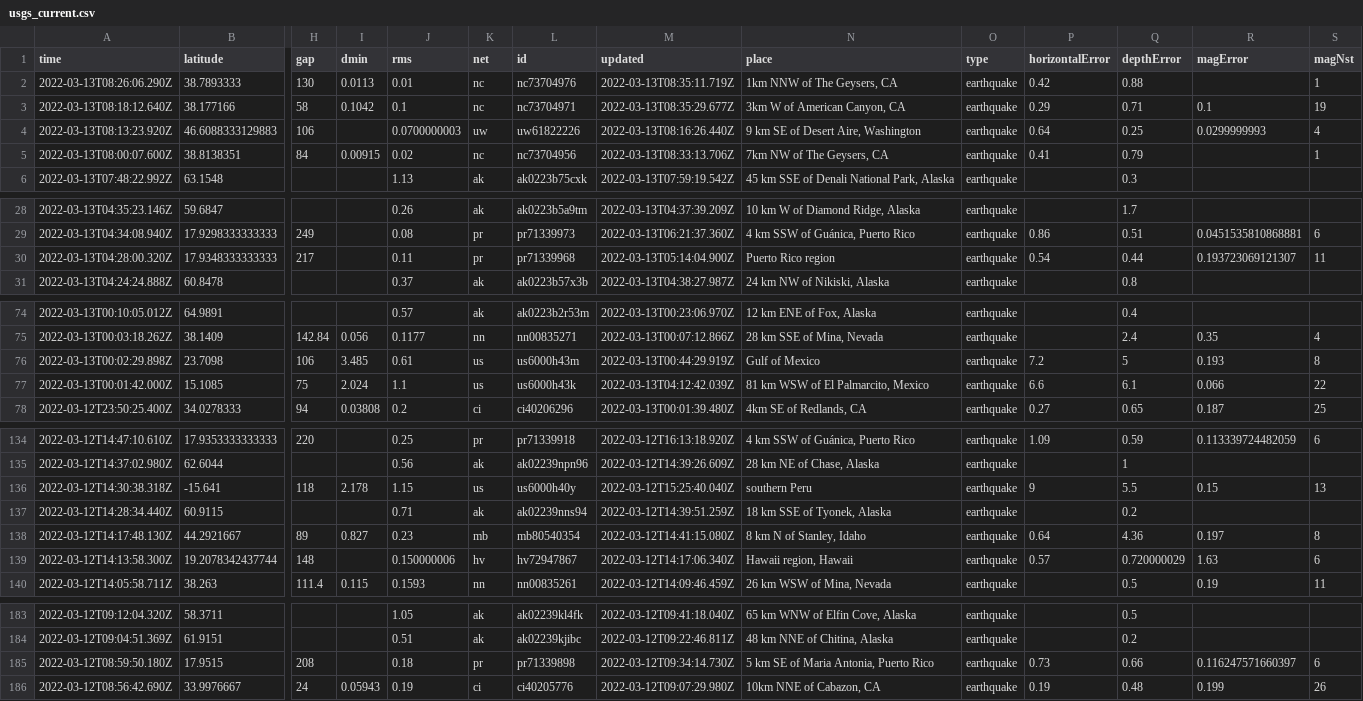
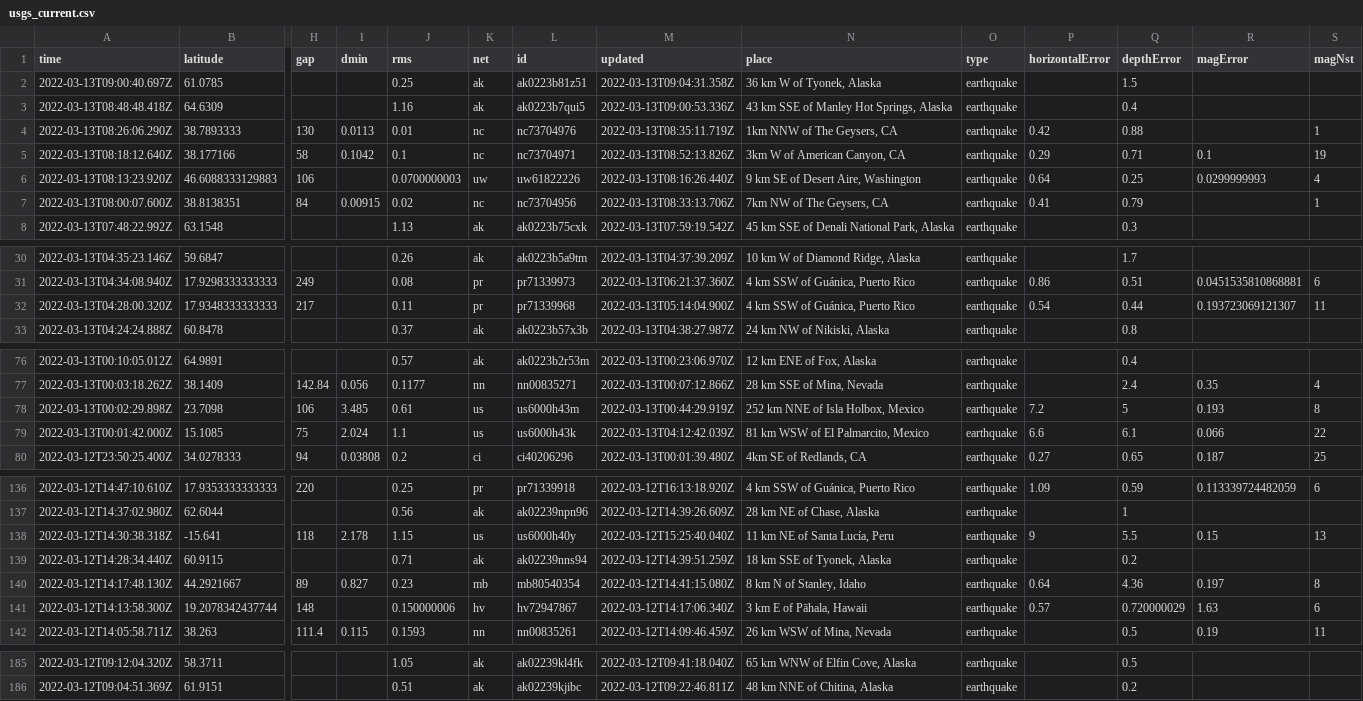
Before and after one commit to DevonMilley/dbk-calendar-actions, a CSV file: usgs_current.csv, drawn as a sheet; only a part is shown, gaps mark what is left out; removed rows and columns are numbered as before the commit, all else as after; rows hold the shown columns only; the diff covers the shown part only; the diff names each change by its address in the sheet, - before the commit and + after, or states it on an @@ line.

```diff
--- a/usgs_current.csv
+++ b/usgs_current.csv
+row 2: 2022-03-13T09:00:40.697Z | 61.0785 |  |  | 0.25 | ak | ak0223b81z51 | 2022-03-13T09:04:31.358Z | 36 km W of Tyonek, Alaska | earthquake |  | 1.5
+row 3: 2022-03-13T08:48:48.418Z | 64.6309 |  |  | 1.16 | ak | ak0223b7qui5 | 2022-03-13T09:00:53.336Z | 43 km SSE of Manley Hot Springs, Alaska | earthquake |  | 0.4
-M5 (updated): 2022-03-13T08:35:29.677Z
+M5 (updated): 2022-03-13T08:52:13.826Z
-N32 (place): Puerto Rico region
+N32 (place): 4 km SSW of Guánica, Puerto Rico
-N78 (place): Gulf of Mexico
+N78 (place): 252 km NNE of Isla Holbox, Mexico
-N138 (place): southern Peru
+N138 (place): 11 km NE of Santa Lucía, Peru
-N141 (place): Hawaii region, Hawaii
+N141 (place): 3 km E of Pāhala, Hawaii
-row 185: 2022-03-12T08:59:50.180Z | 17.9515 | 208 |  | 0.18 | pr | pr71339898 | 2022-03-12T09:34:14.730Z | 5 km SE of Maria Antonia, Puerto Rico | earthquake | 0.73 | 0.66 | 0.116247571660397 | 6
-row 186: 2022-03-12T08:56:42.690Z | 33.9976667 | 24 | 0.05943 | 0.19 | ci | ci40205776 | 2022-03-12T09:07:29.980Z | 10km NNE of Cabazon, CA | earthquake | 0.19 | 0.48 | 0.199 | 26
```
Also changed, not shown: 4 edited cells elsewhere in this file.
